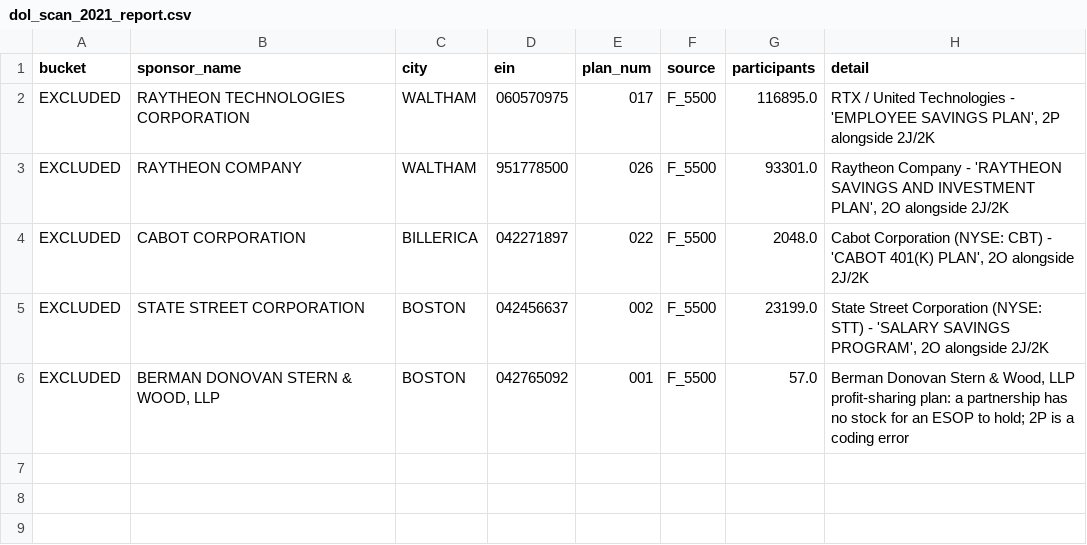
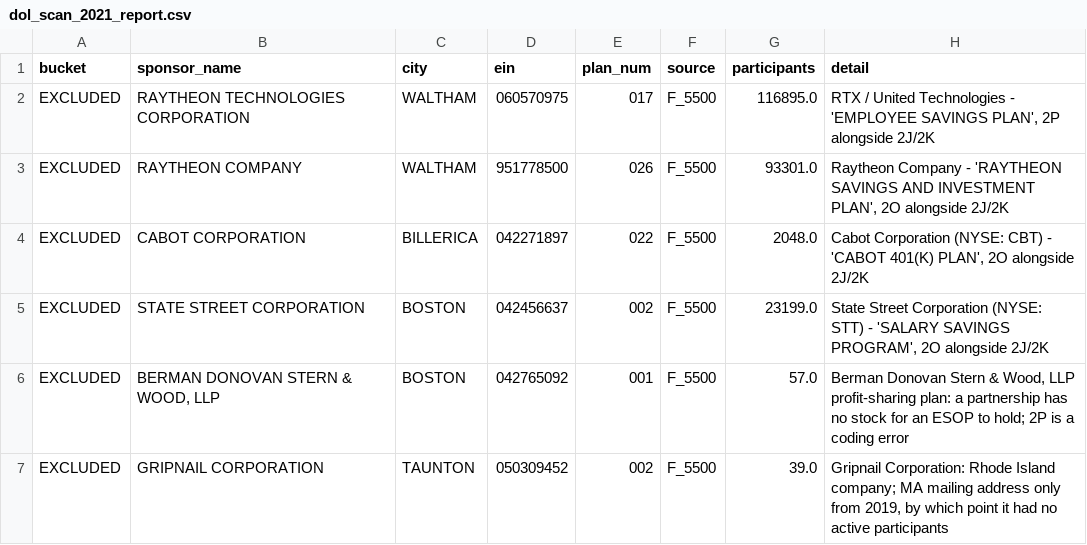
Before and after one commit to jromanul/MAesopdashboard, a CSV file: dol_scan_2021_report.csv, drawn as a sheet; the diff names each change by its address in the sheet, - before the commit and + after, or states it on an @@ line.

```diff
--- a/dol_scan_2021_report.csv
+++ b/dol_scan_2021_report.csv
+row 7: EXCLUDED | GRIPNAIL CORPORATION | TAUNTON | 050309452 | 002 | F_5500 | 39.0 | Gripnail Corporation: Rhode Island company; MA mailing address only from 2019, by which point it had no active participants
```
